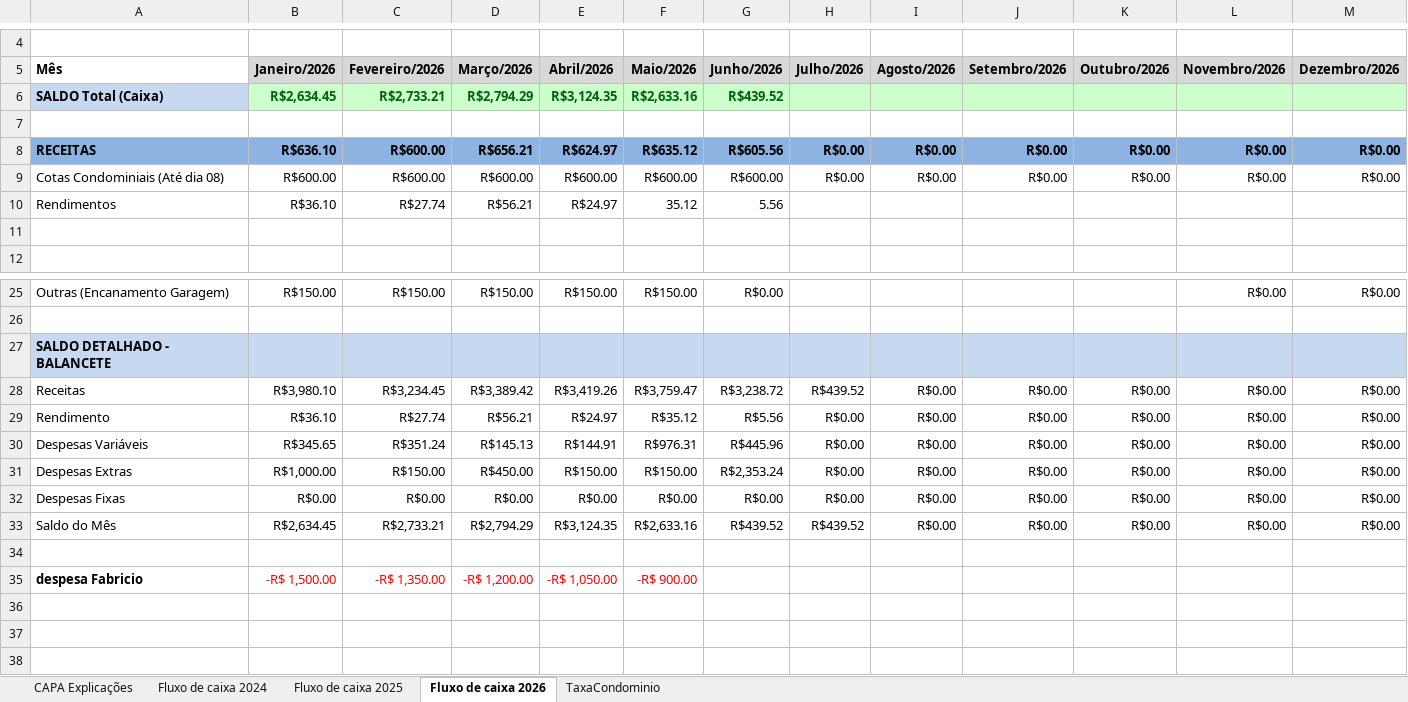
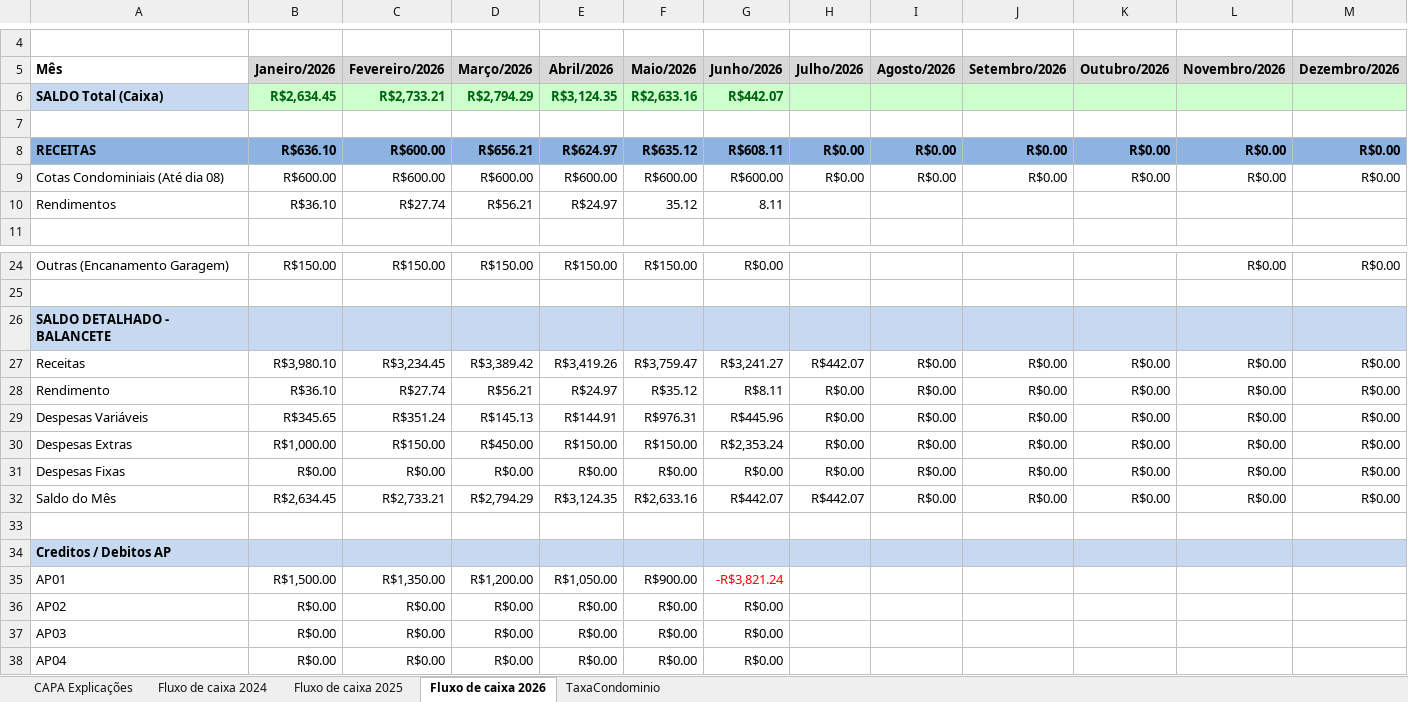
Before and after one commit to dvdspo01/dashboard-condominio-flona117, an Excel workbook: planilhas/Contabilidade Condominio.xlsx, sheet Fluxo de caixa 2026, drawn as a sheet; only a part is shown, gaps mark what is left out; values as stored, in another font and other column widths than the file's, no borders; conditional formats not drawn; removed rows and columns are numbered as before the commit, all else as after; the diff names each change by its address in the sheet, - before the commit and + after, or states it on an @@ line.

Commit message:
ajustes junho 26

```diff
--- a/planilhas/Contabilidade Condominio.xlsx (sheet Fluxo de caixa 2026)
+++ b/planilhas/Contabilidade Condominio.xlsx (sheet Fluxo de caixa 2026)
-G6 (Junho/2026): R$439.52
+G6 (Junho/2026): R$442.07
-G8 (Junho/2026): R$605.56
+G8 (Junho/2026): R$608.11
-G10 (Junho/2026): 5.56
+G10 (Junho/2026): 8.11
-row 11: (empty)
-G27 (Junho/2026): R$3,238.72
+G27 (Junho/2026): R$3,241.27
-H27 (Julho/2026): R$439.52
+H27 (Julho/2026): R$442.07
-G28 (Junho/2026): R$5.56
+G28 (Junho/2026): R$8.11
-G32 (Junho/2026): R$439.52
+G32 (Junho/2026): R$442.07
-H32 (Julho/2026): R$439.52
+H32 (Julho/2026): R$442.07
-row 35: despesa Fabricio | -R$ 1,500.00 | -R$ 1,350.00 | -R$ 1,200.00 | -R$ 1,050.00 | -R$ 900.00
+row 34: Creditos / Debitos AP
+row 35: AP01 | R$1,500.00 | R$1,350.00 | R$1,200.00 | R$1,050.00 | R$900.00 | -R$3,821.24
+row 36: AP02 | R$0.00 | R$0.00 | R$0.00 | R$0.00 | R$0.00 | R$0.00
+row 37: AP03 | R$0.00 | R$0.00 | R$0.00 | R$0.00 | R$0.00 | R$0.00
+row 38: AP04 | R$0.00 | R$0.00 | R$0.00 | R$0.00 | R$0.00 | R$0.00
```
Also changed, not shown: formulas that keep their value, 3 other files.
